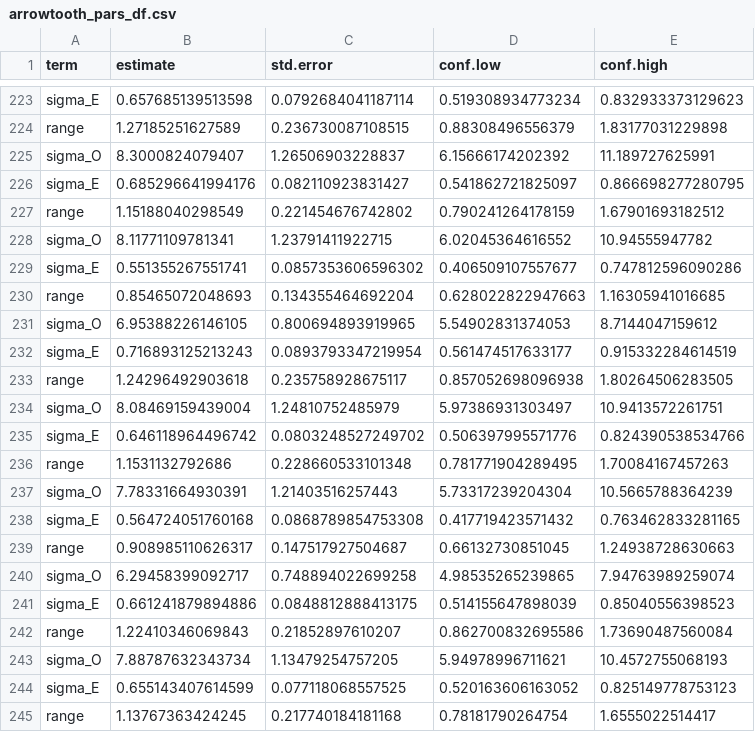
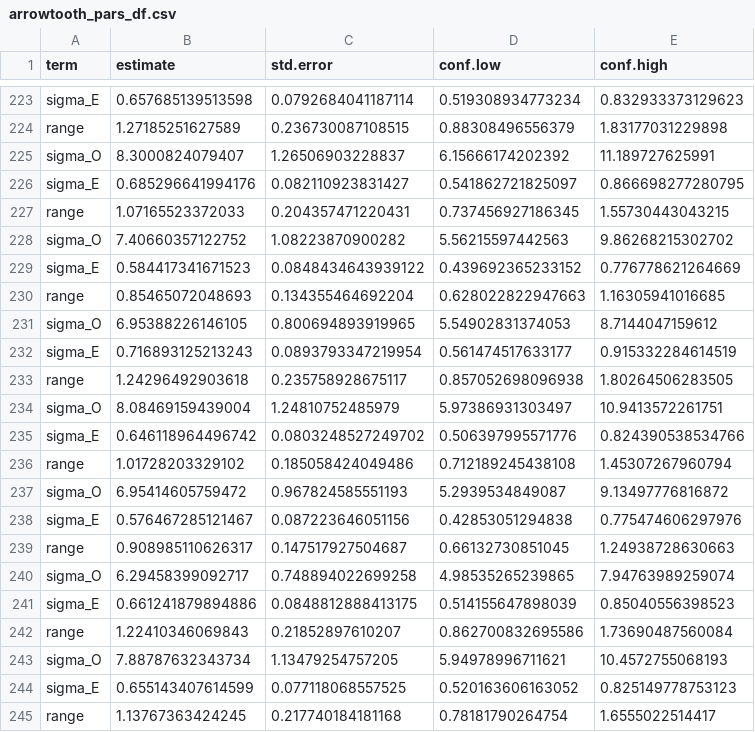
Before and after one commit to dgbolser/Resample-survey-data, a CSV file: Results/Arrowtooth_flounder/arrowtooth_pars_df.csv, drawn as a sheet; only a part is shown, gaps mark what is left out.

```diff
--- a/Results/Arrowtooth_flounder/arrowtooth_pars_df.csv
+++ b/Results/Arrowtooth_flounder/arrowtooth_pars_df.csv
@@ -226,5 +226,5 @@ sigma_O,8.3000824079407,1.26506903228837,6.15666174202392,11.189727625991
 sigma_E,0.685296641994176,0.082110923831427,0.541862721825097,0.866698277280795
-range,1.15188040298549,0.221454676742802,0.790241264178159,1.67901693182512
-sigma_O,8.11771109781341,1.23791411922715,6.02045364616552,10.94555947782
-sigma_E,0.551355267551741,0.0857353606596302,0.406509107557677,0.747812596090286
+range,1.07165523372033,0.204357471220431,0.737456927186345,1.55730443043215
+sigma_O,7.40660357122752,1.08223870900282,5.56215597442563,9.86268215302702
+sigma_E,0.584417341671523,0.0848434643939122,0.439692365233152,0.776778621264669
 range,0.85465072048693,0.134355464692204,0.628022822947663,1.16305941016685
@@ -235,5 +235,5 @@ sigma_O,8.08469159439004,1.24810752485979,5.97386931303497,10.9413572261751
 sigma_E,0.646118964496742,0.0803248527249702,0.506397995571776,0.824390538534766
-range,1.1531132792686,0.228660533101348,0.781771904289495,1.70084167457263
-sigma_O,7.78331664930391,1.21403516257443,5.73317239204304,10.5665788364239
-sigma_E,0.564724051760168,0.0868789854753308,0.417719423571432,0.763462833281165
+range,1.01728203329102,0.185058424049486,0.712189245438108,1.45307267960794
+sigma_O,6.95414605759472,0.967824585551193,5.2939534849087,9.13497776816872
+sigma_E,0.576467285121467,0.087223646051156,0.42853051294838,0.775474606297976
 range,0.908985110626317,0.147517927504687,0.66132730851045,1.24938728630663
```
Also changed, not shown: Results/Arrowtooth_flounder/arrowtooth_fit_df.csv, 2 other files.
